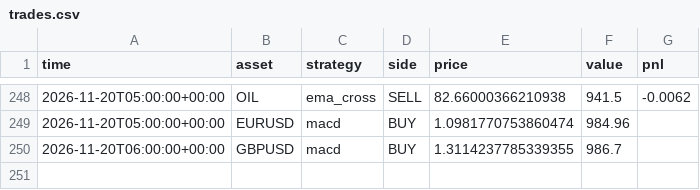
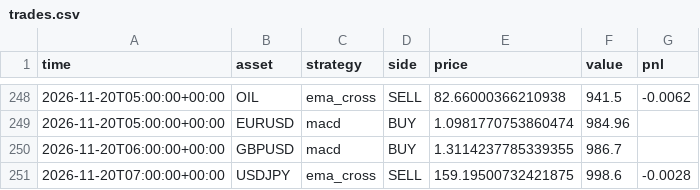
Before and after one commit to RocketLutzk/tradesim, a CSV file: data/trades.csv, drawn as a sheet; only a part is shown, gaps mark what is left out; the diff names each change by its address in the sheet, - before the commit and + after, or states it on an @@ line.

```diff
--- a/data/trades.csv
+++ b/data/trades.csv
+row 251: 2026-11-20T07:00:00+00:00 | USDJPY | ema_cross | SELL | 159.19500732421875 | 998.6 | -0.0028
```
Also changed, not shown: 2 other files.
